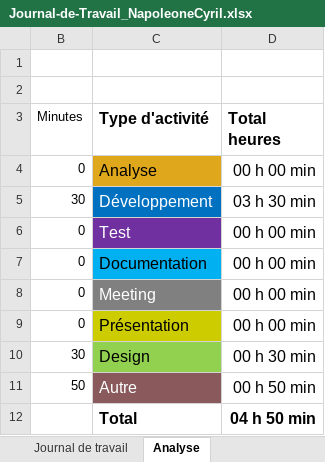
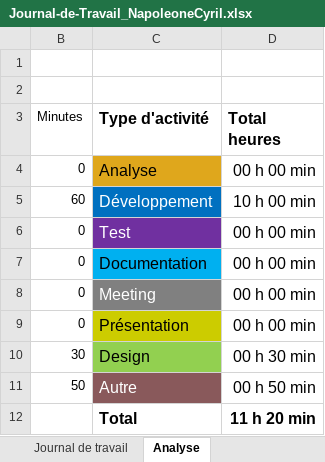
Before and after one commit to cyrilnapo/P_App-README, an Excel workbook: docs/Journal-de-Travail_NapoleoneCyril.xlsx, sheet Analyse, drawn as a sheet; values as stored, in another font and other column widths than the file's, no borders; charts and pictures not drawn; the diff names each change by its address in the sheet, - before the commit and + after, or states it on an @@ line.

```diff
--- a/docs/Journal-de-Travail_NapoleoneCyril.xlsx (sheet Analyse)
+++ b/docs/Journal-de-Travail_NapoleoneCyril.xlsx (sheet Analyse)
-B5 (Minutes): 30
+B5 (Minutes): 60
-D5 (Total heures): 03 h 30 min
+D5 (Total heures): 10 h 00 min
-D12 (Total heures): 04 h 50 min
+D12 (Total heures): 11 h 20 min
```
Also changed, not shown: sheet Journal de travail, hidden cells, charts or pictures.
